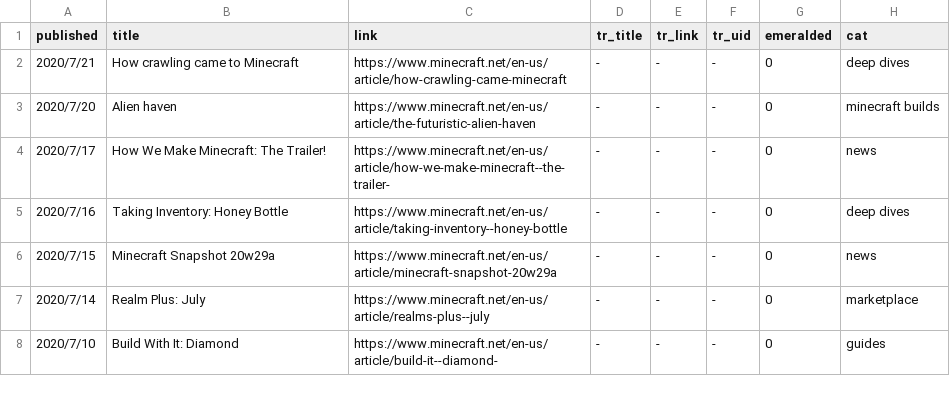
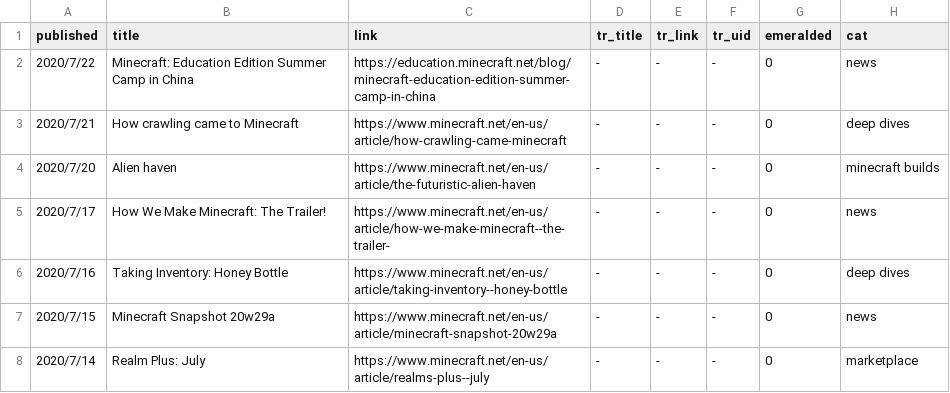
Before and after one commit to SPXFellow/minecraft.net-translations, a CSV file: rawtable.csv, drawn as a sheet; only a part is shown; the shorter side is filled out with more unchanged rows.

```diff
--- a/rawtable.csv
+++ b/rawtable.csv
@@ -1,2 +1,3 @@
 published,title,link,tr_title,tr_link,tr_uid,emeralded,cat
+2020/7/22,Minecraft: Education Edition Summer Camp in China,https://education.minecraft.net/blog/minecraft-education-edition-summer-camp-in-china,-,-,-,0,news
 2020/7/21,How crawling came to Minecraft,https://www.minecraft.net/en-us/article/how-crawling-came-minecraft,-,-,-,0,deep dives
```
